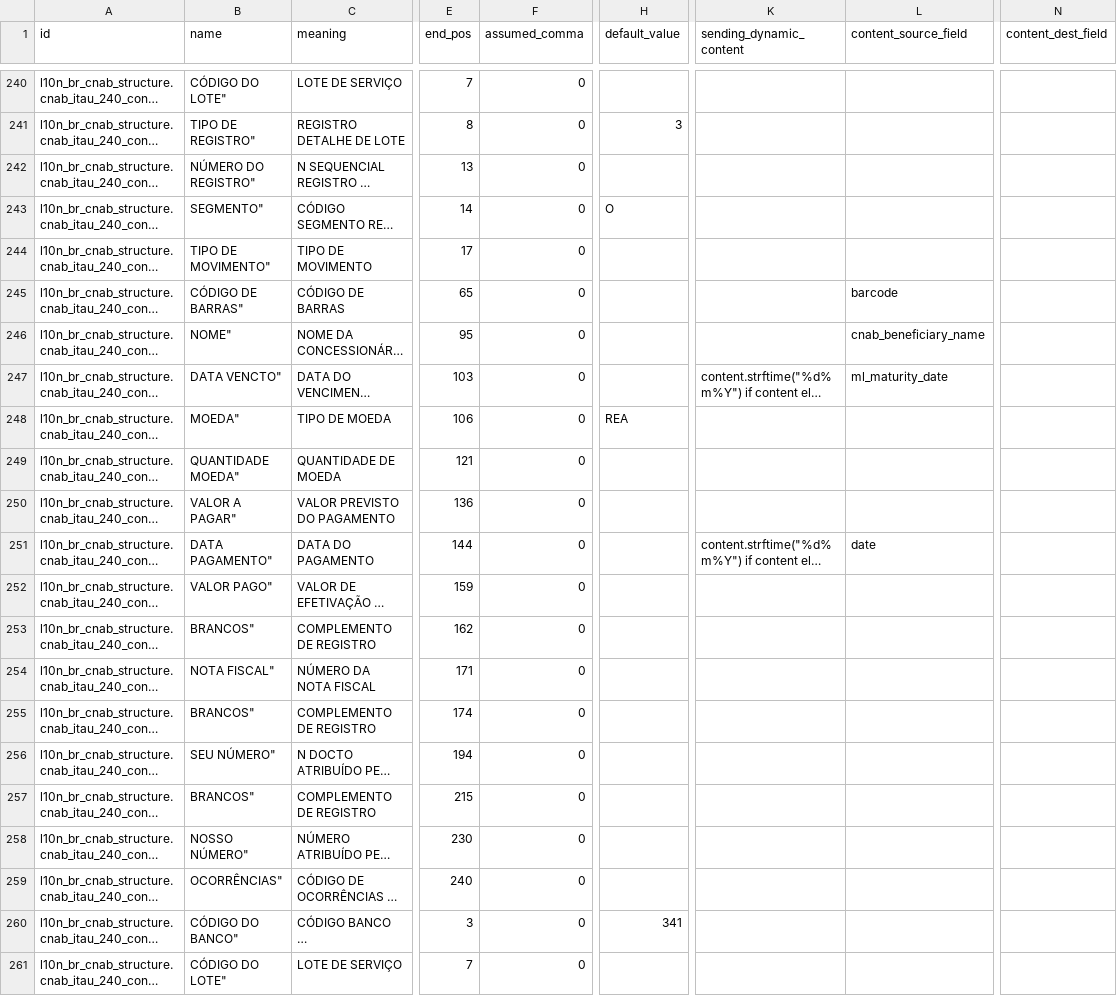
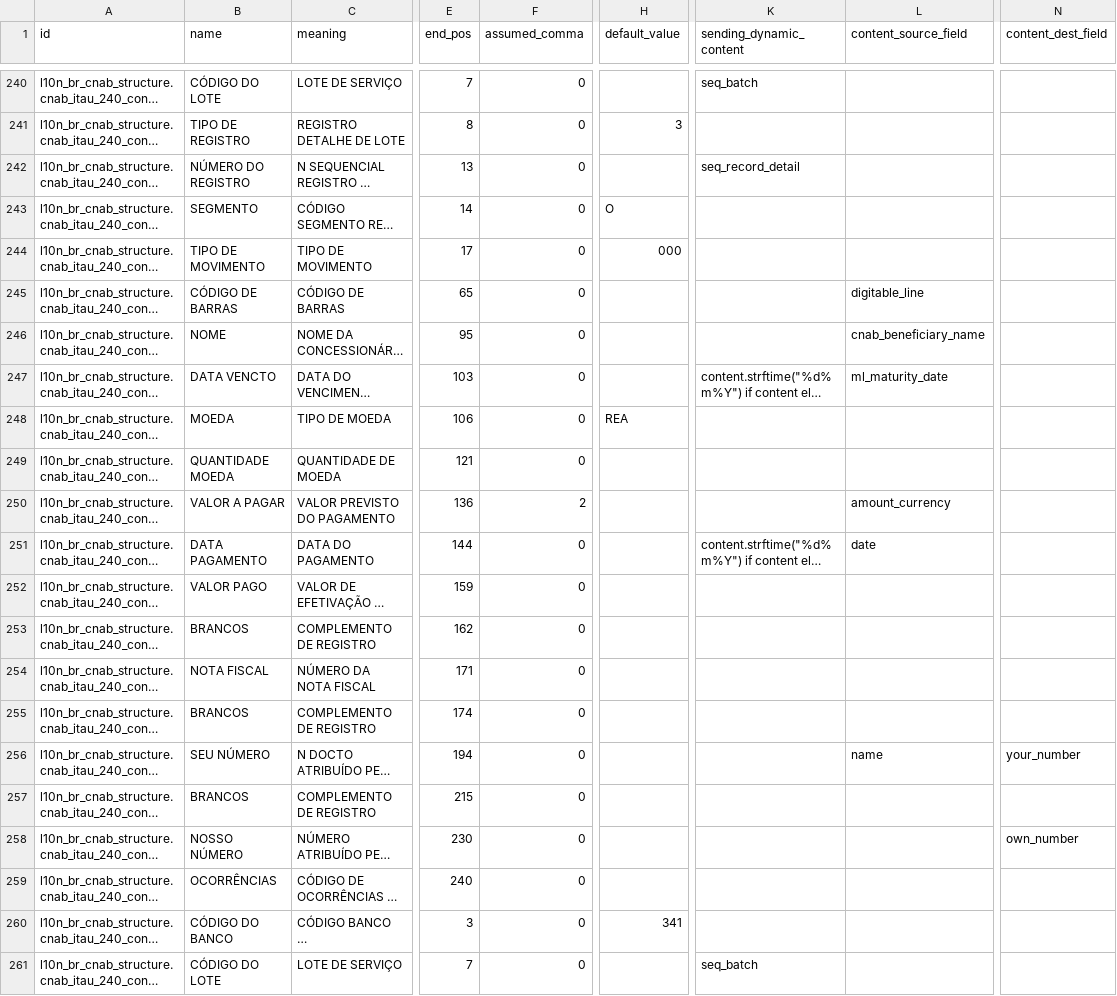
Before and after one commit to kmee/l10n-brazil, a CSV file: l10n_br_cnab_structure/data/l10n_br_cnab.line.field.csv, drawn as a sheet; only a part is shown, gaps mark what is left out; long unchanged cells end in …; the diff covers the shown part only; the diff names each change by its address in the sheet, - before the commit and + after, or states it on an @@ line.

Commit message:
[FIX] l10n_br_cnab_structure: configure Itau 240 utility and tax bills (ways 13 and 91)
Make the Itau 240 layout able to pay utility bills (forma 13, segment O) and
taxes with barcode (forma 91):

* Payment way 13 belongs to the batch 'Contas de Concessionarias e Tributos'
  and the segment O line is linked to the payment ways 13 and 91, otherwise
  the detail record was not exported.
* Segment O: batch sequence, record sequence, movement type 000, 48 digits
  code from digitable_line, amount from amount_currency with 2 assumed
  decimals, seu numero from name (return your_number), nosso numero returned
  in own_number.
* Batch trailer: batch sequence and total amount of the segment O records.
* Lot header 133-142 (history of C/C) is blank, as the manual requires.
* Remove the stray trailing double quote from the field names of the batch
  header, segment O and trailer (xml ids are unchanged).

Add tests generating a utility bill file, a forma 91 file and a return.

The CSV data is not noupdate: -u l10n_br_cnab_structure is needed to apply it.

```diff
--- a/l10n_br_cnab_structure/data/l10n_br_cnab.line.field.csv
+++ b/l10n_br_cnab_structure/data/l10n_br_cnab.line.field.csv
-B240 (name): CÓDIGO DO LOTE"
+B240 (name): CÓDIGO DO LOTE
-K240 (sending_dynamic_content): (empty)
+K240 (sending_dynamic_content): seq_batch
-B241 (name): TIPO DE REGISTRO"
+B241 (name): TIPO DE REGISTRO
-B242 (name): NÚMERO DO REGISTRO"
+B242 (name): NÚMERO DO REGISTRO
-K242 (sending_dynamic_content): (empty)
+K242 (sending_dynamic_content): seq_record_detail
-B243 (name): SEGMENTO"
+B243 (name): SEGMENTO
-B244 (name): TIPO DE MOVIMENTO"
+B244 (name): TIPO DE MOVIMENTO
-H244 (default_value): (empty)
+H244 (default_value): 000
-B245 (name): CÓDIGO DE BARRAS"
+B245 (name): CÓDIGO DE BARRAS
-L245 (content_source_field): barcode
+L245 (content_source_field): digitable_line
-B246 (name): NOME"
+B246 (name): NOME
-B247 (name): DATA VENCTO"
+B247 (name): DATA VENCTO
-B248 (name): MOEDA"
+B248 (name): MOEDA
-B249 (name): QUANTIDADE MOEDA"
+B249 (name): QUANTIDADE MOEDA
-B250 (name): VALOR A PAGAR"
+B250 (name): VALOR A PAGAR
-F250 (assumed_comma): 0
+F250 (assumed_comma): 2
-L250 (content_source_field): (empty)
+L250 (content_source_field): amount_currency
-B251 (name): DATA PAGAMENTO"
+B251 (name): DATA PAGAMENTO
-B252 (name): VALOR PAGO"
+B252 (name): VALOR PAGO
-B253 (name): BRANCOS"
+B253 (name): BRANCOS
-B254 (name): NOTA FISCAL"
+B254 (name): NOTA FISCAL
-B255 (name): BRANCOS"
+B255 (name): BRANCOS
-B256 (name): SEU NÚMERO"
+B256 (name): SEU NÚMERO
-L256 (content_source_field): (empty)
+L256 (content_source_field): name
-N256 (content_dest_field): (empty)
+N256 (content_dest_field): your_number
-B257 (name): BRANCOS"
+B257 (name): BRANCOS
-B258 (name): NOSSO NÚMERO"
+B258 (name): NOSSO NÚMERO
-N258 (content_dest_field): (empty)
+N258 (content_dest_field): own_number
-B259 (name): OCORRÊNCIAS"
+B259 (name): OCORRÊNCIAS
-B260 (name): CÓDIGO DO BANCO"
+B260 (name): CÓDIGO DO BANCO
-B261 (name): CÓDIGO DO LOTE"
+B261 (name): CÓDIGO DO LOTE
-K261 (sending_dynamic_content): (empty)
+K261 (sending_dynamic_content): seq_batch
```
Also changed, not shown: 37 edited cells elsewhere in this file, 1 other file.
